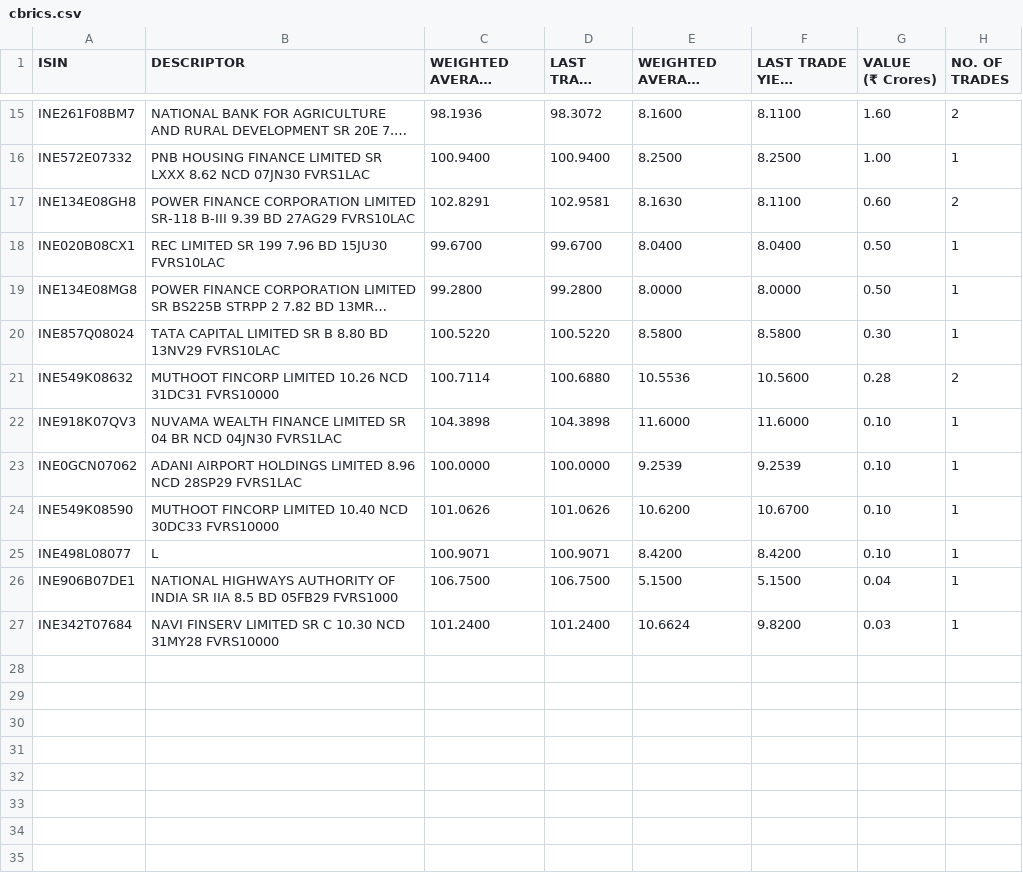
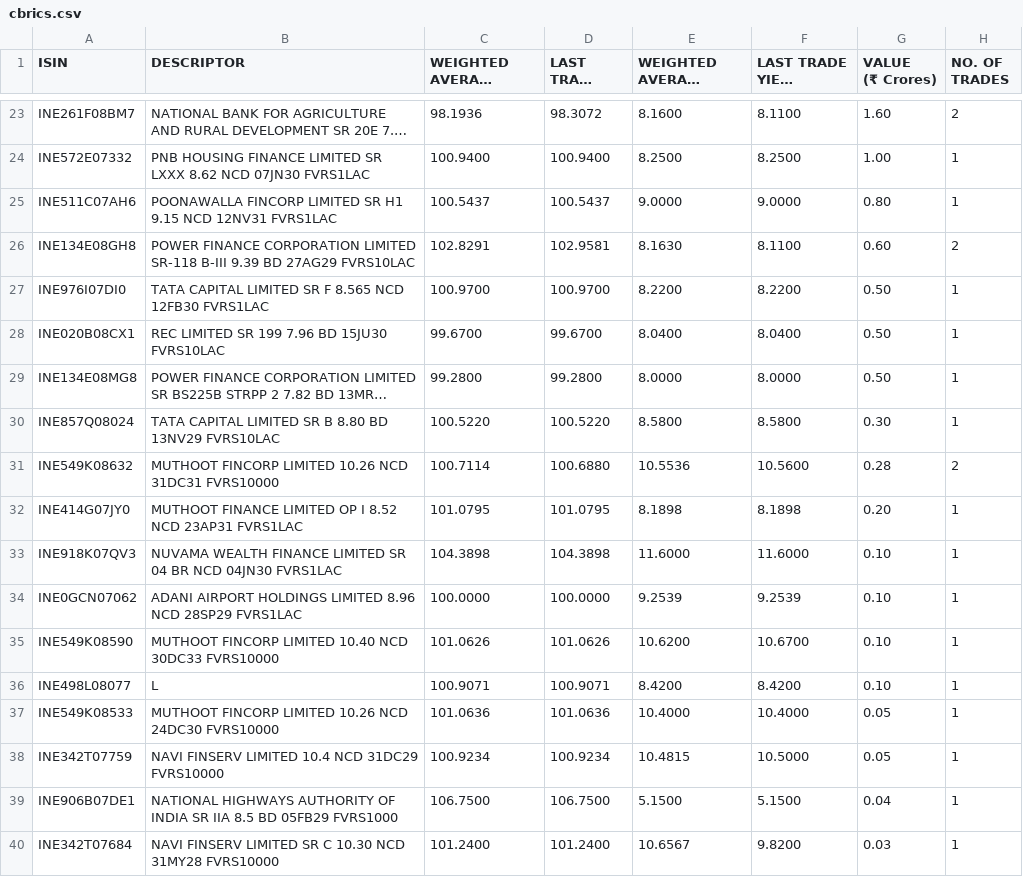
Before and after one commit to swayamjitdalai-bit/debt-market-dashboard, a CSV file: data/cbrics.csv, drawn as a sheet; only a part is shown, gaps mark what is left out; long unchanged cells end in …; the diff covers the shown part only.

```diff
--- a/data/cbrics.csv
+++ b/data/cbrics.csv
@@ -39,4 +55,8 @@
 ","100.9400","100.9400","8.2500","8.2500","1.00","1"
+"INE511C07AH6","POONAWALLA FINCORP LIMITED SR H1 9.15 NCD 12NV31 FVRS1LAC
+","100.5437","100.5437","9.0000","9.0000","0.80","1"
 "INE134E08GH8","POWER FINANCE CORPORATION LIMITED SR-118 B-III 9.39 BD 27AG29 FVRS10LAC
 ","102.8291","102.9581","8.1630","8.1100","0.60","2"
+"INE976I07DI0","TATA CAPITAL LIMITED SR F 8.565 NCD 12FB30 FVRS1LAC
+","100.9700","100.9700","8.2200","8.2200","0.50","1"
 "INE020B08CX1","REC LIMITED SR 199 7.96 BD 15JU30 FVRS10LAC
@@ -49,2 +69,4 @@
 ","100.7114","100.6880","10.5536","10.5600","0.28","2"
+"INE414G07JY0","MUTHOOT FINANCE LIMITED OP I 8.52 NCD 23AP31 FVRS1LAC
+","101.0795","101.0795","8.1898","8.1898","0.20","1"
 "INE918K07QV3","NUVAMA WEALTH FINANCE LIMITED SR 04 BR NCD 04JN30 FVRS1LAC
@@ -57,5 +79,9 @@
 ","100.9071","100.9071","8.4200","8.4200","0.10","1"
+"INE549K08533","MUTHOOT FINCORP LIMITED 10.26 NCD 24DC30 FVRS10000
+","101.0636","101.0636","10.4000","10.4000","0.05","1"
+"INE342T07759","NAVI FINSERV LIMITED 10.4 NCD 31DC29 FVRS10000
+","100.9234","100.9234","10.4815","10.5000","0.05","1"
 "INE906B07DE1","NATIONAL HIGHWAYS AUTHORITY OF INDIA SR IIA 8.5 BD 05FB29 FVRS1000
 ","106.7500","106.7500","5.1500","5.1500","0.04","1"
-"INE342T07684","NAVI FINSERV LIMITED SR C 10.30 NCD 31MY28 FVRS10000
-","101.2400","101.2400","10.6624","9.8200","0.03","1"
+"INE342T07684","NAVI FINSERV LIMITED SR C 10.30 NCD 31MY28 FVRS10000
+","101.2400","101.2400","10.6567","9.8200","0.03","1"
```
Also changed, not shown: 8 added rows and 1 edited cell elsewhere in this file, 5 other files.
